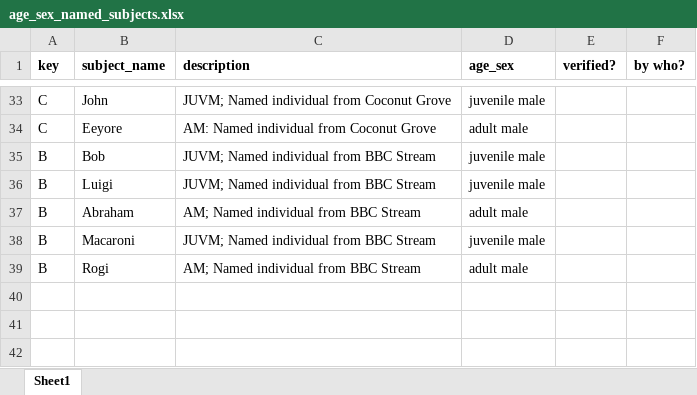
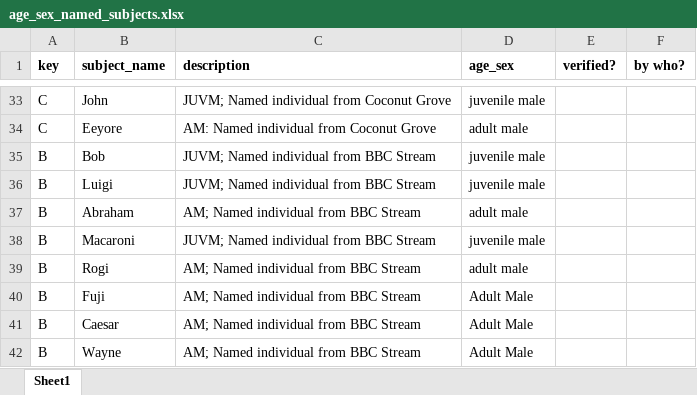
Before and after one commit to teressawesley/Capuchin_HC_foraging_efficiency_and_selectivity, an Excel workbook: raw_data/age_sex_named_subjects.xlsx, sheet Sheet1, drawn as a sheet; only a part is shown, gaps mark what is left out; values as stored, in another font and other column widths than the file's, no borders; the diff names each change by its address in the sheet, - before the commit and + after, or states it on an @@ line.

Commit message:
Adding more BBC site data

```diff
--- a/raw_data/age_sex_named_subjects.xlsx (sheet Sheet1)
+++ b/raw_data/age_sex_named_subjects.xlsx (sheet Sheet1)
+row 40: B | Fuji | AM; Named individual from BBC Stream | Adult Male
+row 41: B | Caesar | AM; Named individual from BBC Stream | Adult Male
+row 42: B | Wayne | AM; Named individual from BBC Stream | Adult Male
```
Also changed, not shown: 8 other files.
